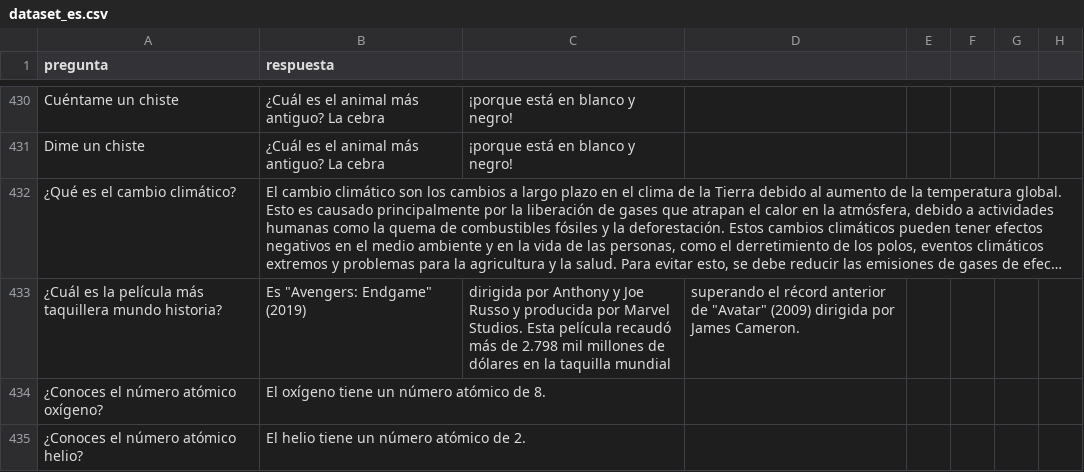
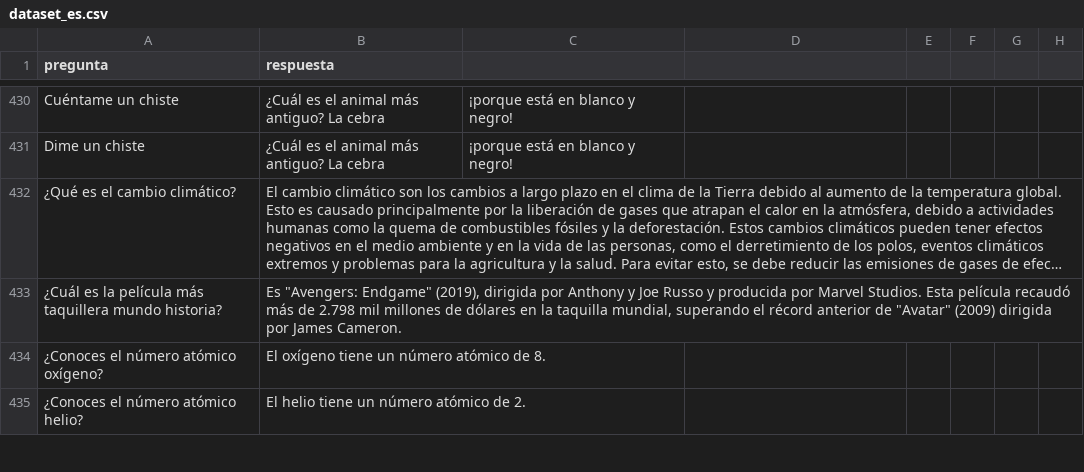
Before and after one commit to thone-ai/toro-insider, a CSV file: dataset_es.csv, drawn as a sheet; only a part is shown, gaps mark what is left out; long unchanged cells end in …; the diff names each change by its address in the sheet, - before the commit and + after, or states it on an @@ line.

Commit message:
Update dataset_es.csv

```diff
--- a/dataset_es.csv
+++ b/dataset_es.csv
-B433 (respuesta): …"Avengers: Endgame" (2019)
+B433 (respuesta): …"Avengers: Endgame" (2019), dirigida por Anthony y Joe Russo y producida por Marvel Studios. Esta película recaudó más de 2.798 mil millones de dólares en la taquilla mundial, superando el récord anterior de "Avatar" (2009) dirigida por James Cameron.
-C433: dirigida por Anthony y Joe Russo y producida por Marvel Studios. Esta película recaudó más de 2.798 mil millones de dólares en la taquilla mundial
+C433: (empty)
-D433: superando el récord anterior de "Avatar" (2009) dirigida por James Cameron.
+D433: (empty)
```
